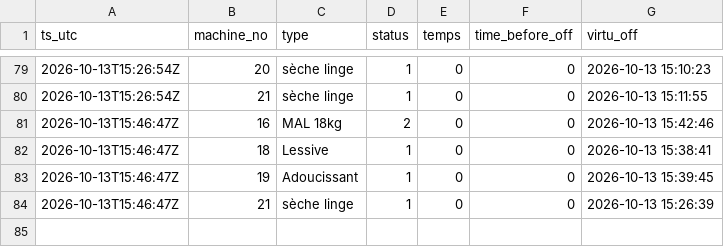
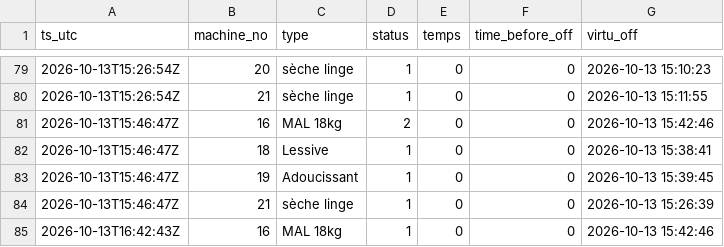
Before and after one commit to killianEurope/laundry-monitor, a CSV file: data/changes-2026-10.csv, drawn as a sheet; only a part is shown, gaps mark what is left out; the diff names each change by its address in the sheet, - before the commit and + after, or states it on an @@ line.

```diff
--- a/data/changes-2026-10.csv
+++ b/data/changes-2026-10.csv
+row 85: 2026-10-13T16:42:43Z | 16 | MAL 18kg | 1 | 0 | 0 | 2026-10-13 15:42:46
```
Also changed, not shown: data/polls-2026-10.csv, 2 other files.
